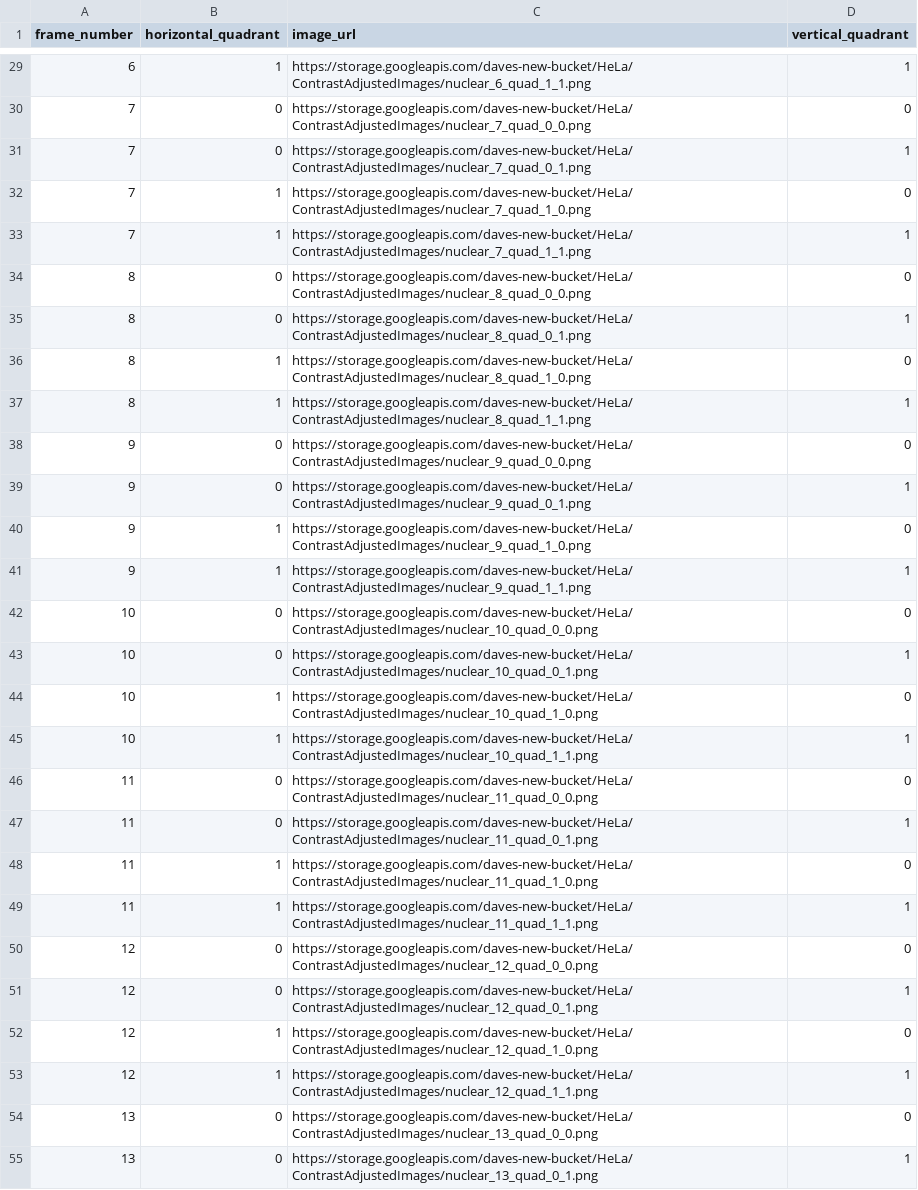
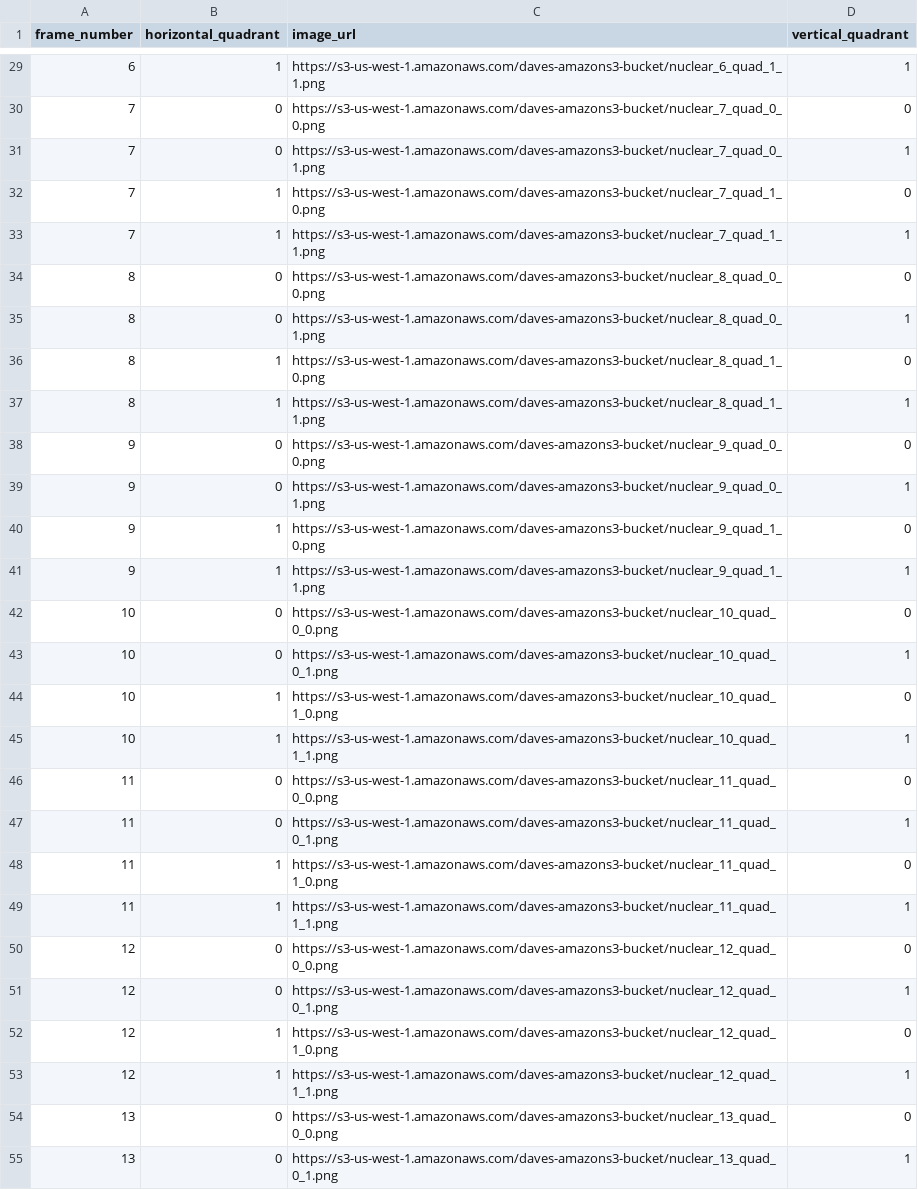
Before and after one commit to vanvalen/deepcell-tf, a CSV file: hela_nuclear_urls.csv, drawn as a sheet; only a part is shown, gaps mark what is left out; the diff covers the shown part only.

```diff
--- a/hela_nuclear_urls.csv
+++ b/hela_nuclear_urls.csv
@@ -29,27 +29,27 @@ frame_number,horizontal_quadrant,image_url,vertical_quadrant
-6,1,https://storage.googleapis.com/daves-new-bucket/HeLa/ContrastAdjustedImages/nuclear_6_quad_1_1.png,1
-7,0,https://storage.googleapis.com/daves-new-bucket/HeLa/ContrastAdjustedImages/nuclear_7_quad_0_0.png,0
-7,0,https://storage.googleapis.com/daves-new-bucket/HeLa/ContrastAdjustedImages/nuclear_7_quad_0_1.png,1
-7,1,https://storage.googleapis.com/daves-new-bucket/HeLa/ContrastAdjustedImages/nuclear_7_quad_1_0.png,0
-7,1,https://storage.googleapis.com/daves-new-bucket/HeLa/ContrastAdjustedImages/nuclear_7_quad_1_1.png,1
-8,0,https://storage.googleapis.com/daves-new-bucket/HeLa/ContrastAdjustedImages/nuclear_8_quad_0_0.png,0
-8,0,https://storage.googleapis.com/daves-new-bucket/HeLa/ContrastAdjustedImages/nuclear_8_quad_0_1.png,1
-8,1,https://storage.googleapis.com/daves-new-bucket/HeLa/ContrastAdjustedImages/nuclear_8_quad_1_0.png,0
-8,1,https://storage.googleapis.com/daves-new-bucket/HeLa/ContrastAdjustedImages/nuclear_8_quad_1_1.png,1
-9,0,https://storage.googleapis.com/daves-new-bucket/HeLa/ContrastAdjustedImages/nuclear_9_quad_0_0.png,0
-9,0,https://storage.googleapis.com/daves-new-bucket/HeLa/ContrastAdjustedImages/nuclear_9_quad_0_1.png,1
-9,1,https://storage.googleapis.com/daves-new-bucket/HeLa/ContrastAdjustedImages/nuclear_9_quad_1_0.png,0
-9,1,https://storage.googleapis.com/daves-new-bucket/HeLa/ContrastAdjustedImages/nuclear_9_quad_1_1.png,1
-10,0,https://storage.googleapis.com/daves-new-bucket/HeLa/ContrastAdjustedImages/nuclear_10_quad_0_0.png,0
-10,0,https://storage.googleapis.com/daves-new-bucket/HeLa/ContrastAdjustedImages/nuclear_10_quad_0_1.png,1
-10,1,https://storage.googleapis.com/daves-new-bucket/HeLa/ContrastAdjustedImages/nuclear_10_quad_1_0.png,0
-10,1,https://storage.googleapis.com/daves-new-bucket/HeLa/ContrastAdjustedImages/nuclear_10_quad_1_1.png,1
-11,0,https://storage.googleapis.com/daves-new-bucket/HeLa/ContrastAdjustedImages/nuclear_11_quad_0_0.png,0
-11,0,https://storage.googleapis.com/daves-new-bucket/HeLa/ContrastAdjustedImages/nuclear_11_quad_0_1.png,1
-11,1,https://storage.googleapis.com/daves-new-bucket/HeLa/ContrastAdjustedImages/nuclear_11_quad_1_0.png,0
-11,1,https://storage.googleapis.com/daves-new-bucket/HeLa/ContrastAdjustedImages/nuclear_11_quad_1_1.png,1
-12,0,https://storage.googleapis.com/daves-new-bucket/HeLa/ContrastAdjustedImages/nuclear_12_quad_0_0.png,0
-12,0,https://storage.googleapis.com/daves-new-bucket/HeLa/ContrastAdjustedImages/nuclear_12_quad_0_1.png,1
-12,1,https://storage.googleapis.com/daves-new-bucket/HeLa/ContrastAdjustedImages/nuclear_12_quad_1_0.png,0
-12,1,https://storage.googleapis.com/daves-new-bucket/HeLa/ContrastAdjustedImages/nuclear_12_quad_1_1.png,1
-13,0,https://storage.googleapis.com/daves-new-bucket/HeLa/ContrastAdjustedImages/nuclear_13_quad_0_0.png,0
-13,0,https://storage.googleapis.com/daves-new-bucket/HeLa/ContrastAdjustedImages/nuclear_13_quad_0_1.png,1
+6,1,https://s3-us-west-1.amazonaws.com/daves-amazons3-bucket/nuclear_6_quad_1_1.png,1
+7,0,https://s3-us-west-1.amazonaws.com/daves-amazons3-bucket/nuclear_7_quad_0_0.png,0
+7,0,https://s3-us-west-1.amazonaws.com/daves-amazons3-bucket/nuclear_7_quad_0_1.png,1
+7,1,https://s3-us-west-1.amazonaws.com/daves-amazons3-bucket/nuclear_7_quad_1_0.png,0
+7,1,https://s3-us-west-1.amazonaws.com/daves-amazons3-bucket/nuclear_7_quad_1_1.png,1
+8,0,https://s3-us-west-1.amazonaws.com/daves-amazons3-bucket/nuclear_8_quad_0_0.png,0
+8,0,https://s3-us-west-1.amazonaws.com/daves-amazons3-bucket/nuclear_8_quad_0_1.png,1
+8,1,https://s3-us-west-1.amazonaws.com/daves-amazons3-bucket/nuclear_8_quad_1_0.png,0
+8,1,https://s3-us-west-1.amazonaws.com/daves-amazons3-bucket/nuclear_8_quad_1_1.png,1
+9,0,https://s3-us-west-1.amazonaws.com/daves-amazons3-bucket/nuclear_9_quad_0_0.png,0
+9,0,https://s3-us-west-1.amazonaws.com/daves-amazons3-bucket/nuclear_9_quad_0_1.png,1
+9,1,https://s3-us-west-1.amazonaws.com/daves-amazons3-bucket/nuclear_9_quad_1_0.png,0
+9,1,https://s3-us-west-1.amazonaws.com/daves-amazons3-bucket/nuclear_9_quad_1_1.png,1
+10,0,https://s3-us-west-1.amazonaws.com/daves-amazons3-bucket/nuclear_10_quad_0_0.png,0
+10,0,https://s3-us-west-1.amazonaws.com/daves-amazons3-bucket/nuclear_10_quad_0_1.png,1
+10,1,https://s3-us-west-1.amazonaws.com/daves-amazons3-bucket/nuclear_10_quad_1_0.png,0
+10,1,https://s3-us-west-1.amazonaws.com/daves-amazons3-bucket/nuclear_10_quad_1_1.png,1
+11,0,https://s3-us-west-1.amazonaws.com/daves-amazons3-bucket/nuclear_11_quad_0_0.png,0
+11,0,https://s3-us-west-1.amazonaws.com/daves-amazons3-bucket/nuclear_11_quad_0_1.png,1
+11,1,https://s3-us-west-1.amazonaws.com/daves-amazons3-bucket/nuclear_11_quad_1_0.png,0
+11,1,https://s3-us-west-1.amazonaws.com/daves-amazons3-bucket/nuclear_11_quad_1_1.png,1
+12,0,https://s3-us-west-1.amazonaws.com/daves-amazons3-bucket/nuclear_12_quad_0_0.png,0
+12,0,https://s3-us-west-1.amazonaws.com/daves-amazons3-bucket/nuclear_12_quad_0_1.png,1
+12,1,https://s3-us-west-1.amazonaws.com/daves-amazons3-bucket/nuclear_12_quad_1_0.png,0
+12,1,https://s3-us-west-1.amazonaws.com/daves-amazons3-bucket/nuclear_12_quad_1_1.png,1
+13,0,https://s3-us-west-1.amazonaws.com/daves-amazons3-bucket/nuclear_13_quad_0_0.png,0
+13,0,https://s3-us-west-1.amazonaws.com/daves-amazons3-bucket/nuclear_13_quad_0_1.png,1
```
Also changed, not shown: 153 edited cells elsewhere in this file, 13 other files.
